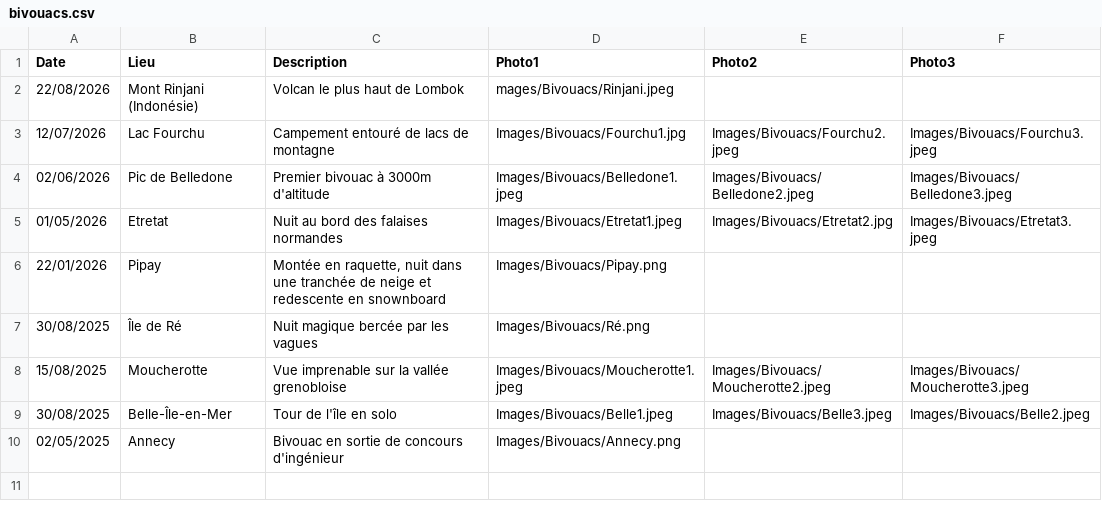
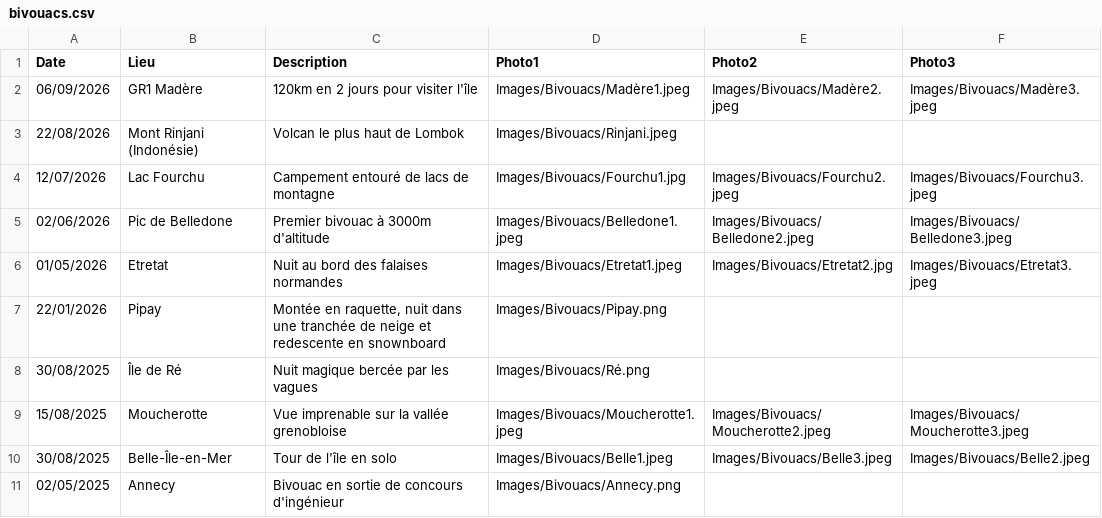
Before and after one commit to TomGilgenkrantz/TomGilgenkrantz.github.io, a CSV file: bivouacs.csv, drawn as a sheet.

Commit message:
Add new bivouac entries for GR1 Madère and Mont Rinjani

```diff
--- a/bivouacs.csv
+++ b/bivouacs.csv
@@ -1,3 +1,4 @@
 Date;Lieu;Description;Photo1;Photo2;Photo3
-22/08/2026;Mont Rinjani (Indonésie);Volcan le plus haut de Lombok;mages/Bivouacs/Rinjani.jpeg
+06/09/2026; GR1 Madère;120km en 2 jours pour visiter l'île;Images/Bivouacs/Madère1.jpeg;Images/Bivouacs/Madère2.jpeg;Images/Bivouacs/Madère3.jpeg
+22/08/2026;Mont Rinjani (Indonésie);Volcan le plus haut de Lombok;Images/Bivouacs/Rinjani.jpeg
 12/07/2026;Lac Fourchu;Campement entouré de lacs de montagne;Images/Bivouacs/Fourchu1.jpg;Images/Bivouacs/Fourchu2.jpeg;Images/Bivouacs/Fourchu3.jpeg
```
